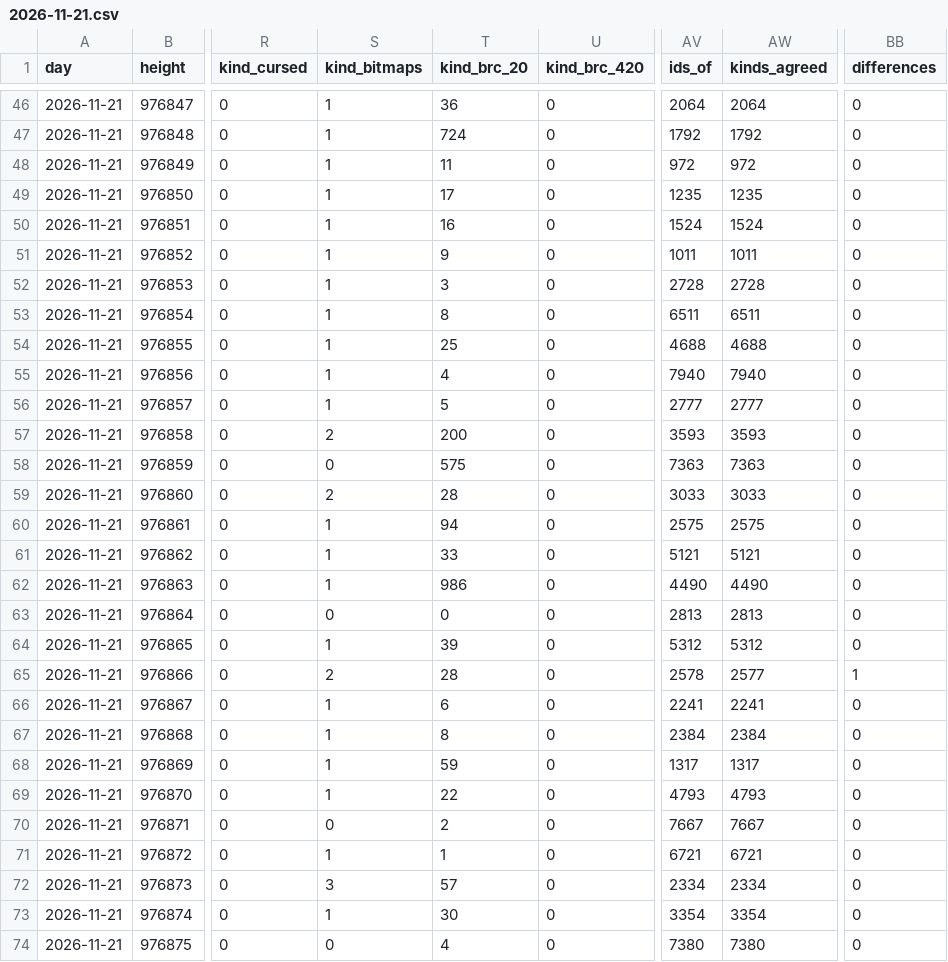
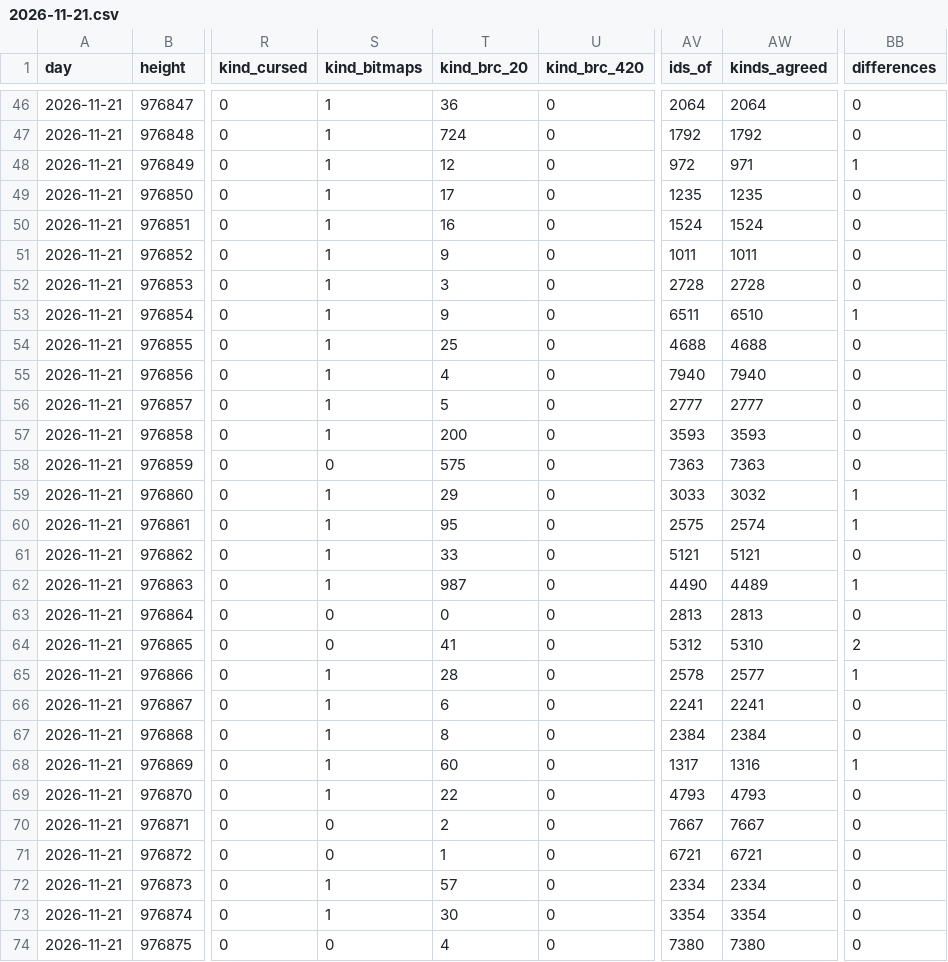
Before and after one commit to bitmap22/my-ordinal-portal, a CSV file: days/2026-11-21.csv, drawn as a sheet; only a part is shown, gaps mark what is left out; the diff covers the shown part only; the diff names each change by its address in the sheet, - before the commit and + after, or states it on an @@ line.

```diff
--- a/days/2026-11-21.csv
+++ b/days/2026-11-21.csv
-T48 (kind_brc_20): 11
+T48 (kind_brc_20): 12
-AW48 (kinds_agreed): 972
+AW48 (kinds_agreed): 971
-BB48 (differences): 0
+BB48 (differences): 1
-T53 (kind_brc_20): 8
+T53 (kind_brc_20): 9
-AW53 (kinds_agreed): 6511
+AW53 (kinds_agreed): 6510
-BB53 (differences): 0
+BB53 (differences): 1
-S57 (kind_bitmaps): 2
+S57 (kind_bitmaps): 1
-S59 (kind_bitmaps): 2
+S59 (kind_bitmaps): 1
-T59 (kind_brc_20): 28
+T59 (kind_brc_20): 29
-AW59 (kinds_agreed): 3033
+AW59 (kinds_agreed): 3032
-BB59:BB60 (differences): 0
+BB59:BB60 (differences): 1
-T60 (kind_brc_20): 94
+T60 (kind_brc_20): 95
-AW60 (kinds_agreed): 2575
+AW60 (kinds_agreed): 2574
-T62 (kind_brc_20): 986
+T62 (kind_brc_20): 987
-AW62 (kinds_agreed): 4490
+AW62 (kinds_agreed): 4489
-BB62 (differences): 0
+BB62 (differences): 1
-S64 (kind_bitmaps): 1
+S64 (kind_bitmaps): 0
-T64 (kind_brc_20): 39
+T64 (kind_brc_20): 41
-AW64 (kinds_agreed): 5312
+AW64 (kinds_agreed): 5310
-BB64 (differences): 0
+BB64 (differences): 2
-S65 (kind_bitmaps): 2
+S65 (kind_bitmaps): 1
-T68 (kind_brc_20): 59
+T68 (kind_brc_20): 60
-AW68 (kinds_agreed): 1317
+AW68 (kinds_agreed): 1316
-BB68 (differences): 0
+BB68 (differences): 1
-S71 (kind_bitmaps): 1
+S71 (kind_bitmaps): 0
-S72 (kind_bitmaps): 3
+S72 (kind_bitmaps): 1
```
Also changed, not shown: 76 edited cells elsewhere in this file, 4 other files.
